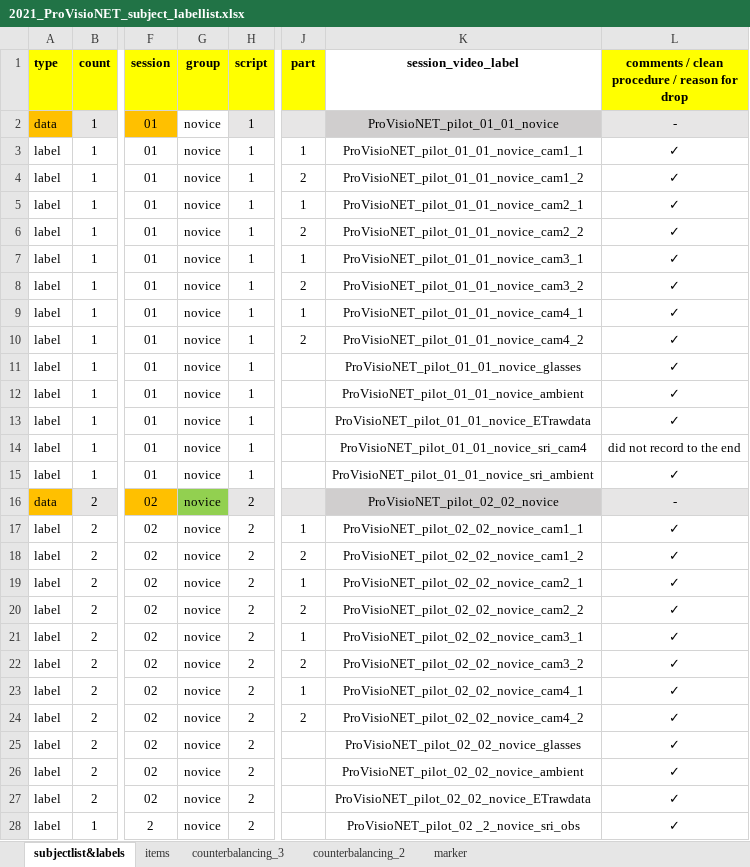
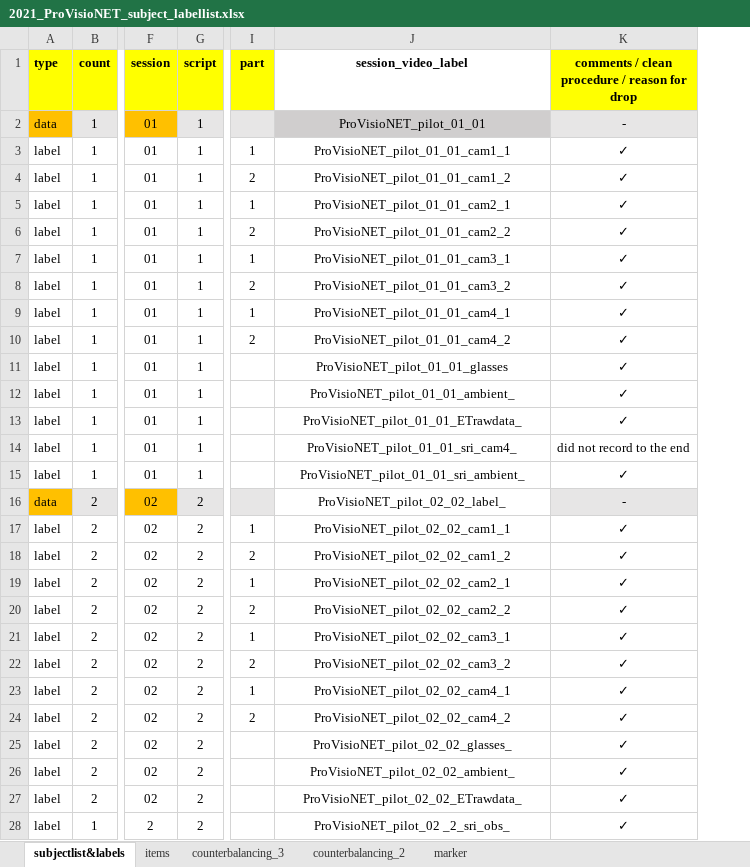
Before and after one commit to ginaamri/Mandy-PhD, an Excel workbook: 01_studies/01_Laborstudie ProVisioNET/2021_ProVisioNET_subject_labellist.xlsx, sheet subjectlist&labels, drawn as a sheet; only a part is shown, gaps mark what is left out; values as stored, in another font and other column widths than the file's, no borders; removed rows and columns are numbered as before the commit, all else as after; the diff covers the shown part only; the diff names each change by its address in the sheet, - before the commit and + after, or states it on an @@ line.

Commit message:
group aus labelliste geöscht

```diff
--- a/01_studies/01_Laborstudie ProVisioNET/2021_ProVisioNET_subject_labellist.xlsx (sheet subjectlist&labels)
+++ b/01_studies/01_Laborstudie ProVisioNET/2021_ProVisioNET_subject_labellist.xlsx (sheet subjectlist&labels)
-column G (group), rows 2-28: all novice
-J2 (session_video_label): ProVisioNET_pilot_01_01_novice
+J2 (session_video_label): ProVisioNET_pilot_01_01
-J3 (session_video_label): ProVisioNET_pilot_01_01_novice_cam1_1
+J3 (session_video_label): ProVisioNET_pilot_01_01_cam1_1
-J4 (session_video_label): ProVisioNET_pilot_01_01_novice_cam1_2
+J4 (session_video_label): ProVisioNET_pilot_01_01_cam1_2
-J5 (session_video_label): ProVisioNET_pilot_01_01_novice_cam2_1
+J5 (session_video_label): ProVisioNET_pilot_01_01_cam2_1
-J6 (session_video_label): ProVisioNET_pilot_01_01_novice_cam2_2
+J6 (session_video_label): ProVisioNET_pilot_01_01_cam2_2
-J7 (session_video_label): ProVisioNET_pilot_01_01_novice_cam3_1
+J7 (session_video_label): ProVisioNET_pilot_01_01_cam3_1
-J8 (session_video_label): ProVisioNET_pilot_01_01_novice_cam3_2
+J8 (session_video_label): ProVisioNET_pilot_01_01_cam3_2
-J9 (session_video_label): ProVisioNET_pilot_01_01_novice_cam4_1
+J9 (session_video_label): ProVisioNET_pilot_01_01_cam4_1
-J10 (session_video_label): ProVisioNET_pilot_01_01_novice_cam4_2
+J10 (session_video_label): ProVisioNET_pilot_01_01_cam4_2
-J11 (session_video_label): ProVisioNET_pilot_01_01_novice_glasses
+J11 (session_video_label): ProVisioNET_pilot_01_01_glasses
-J12 (session_video_label): ProVisioNET_pilot_01_01_novice_ambient
+J12 (session_video_label): ProVisioNET_pilot_01_01_ambient_
-J13 (session_video_label): ProVisioNET_pilot_01_01_novice_ETrawdata
+J13 (session_video_label): ProVisioNET_pilot_01_01_ETrawdata_
-J14 (session_video_label): ProVisioNET_pilot_01_01_novice_sri_cam4
+J14 (session_video_label): ProVisioNET_pilot_01_01_sri_cam4_
-J15 (session_video_label): ProVisioNET_pilot_01_01_novice_sri_ambient
+J15 (session_video_label): ProVisioNET_pilot_01_01_sri_ambient_
-J16 (session_video_label): ProVisioNET_pilot_02_02_novice
+J16 (session_video_label): ProVisioNET_pilot_02_02_label_
-J16 fill: #D0CECE
+J16 fill: none
-J17 (session_video_label): ProVisioNET_pilot_02_02_novice_cam1_1
+J17 (session_video_label): ProVisioNET_pilot_02_02_cam1_1
-J18 (session_video_label): ProVisioNET_pilot_02_02_novice_cam1_2
+J18 (session_video_label): ProVisioNET_pilot_02_02_cam1_2
-J19 (session_video_label): ProVisioNET_pilot_02_02_novice_cam2_1
+J19 (session_video_label): ProVisioNET_pilot_02_02_cam2_1
-J20 (session_video_label): ProVisioNET_pilot_02_02_novice_cam2_2
+J20 (session_video_label): ProVisioNET_pilot_02_02_cam2_2
-J21 (session_video_label): ProVisioNET_pilot_02_02_novice_cam3_1
+J21 (session_video_label): ProVisioNET_pilot_02_02_cam3_1
-J22 (session_video_label): ProVisioNET_pilot_02_02_novice_cam3_2
+J22 (session_video_label): ProVisioNET_pilot_02_02_cam3_2
-J23 (session_video_label): ProVisioNET_pilot_02_02_novice_cam4_1
+J23 (session_video_label): ProVisioNET_pilot_02_02_cam4_1
-J24 (session_video_label): ProVisioNET_pilot_02_02_novice_cam4_2
+J24 (session_video_label): ProVisioNET_pilot_02_02_cam4_2
-J25 (session_video_label): ProVisioNET_pilot_02_02_novice_glasses
+J25 (session_video_label): ProVisioNET_pilot_02_02_glasses_
-J26 (session_video_label): ProVisioNET_pilot_02_02_novice_ambient
+J26 (session_video_label): ProVisioNET_pilot_02_02_ambient_
-J27 (session_video_label): ProVisioNET_pilot_02_02_novice_ETrawdata
+J27 (session_video_label): ProVisioNET_pilot_02_02_ETrawdata_
-J28 (session_video_label): ProVisioNET_pilot_02 _2_novice_sri_obs
+J28 (session_video_label): ProVisioNET_pilot_02 _2_sri_obs_
```
Also changed, not shown: 105 edited cells and cell formats elsewhere in this sheet, formulas that keep their value.
